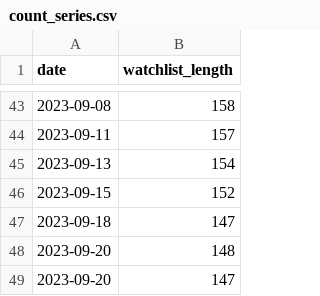
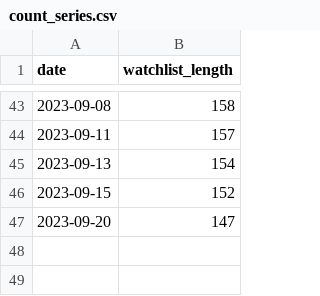
Before and after one commit to r-spatial/evolution, a CSV file: watchlist_output/count_series.csv, drawn as a sheet; only a part is shown, gaps mark what is left out; the diff names each change by its address in the sheet, - before the commit and + after, or states it on an @@ line.

```diff
--- a/watchlist_output/count_series.csv
+++ b/watchlist_output/count_series.csv
-row 47: 2023-09-18 | 147
-row 48: 2023-09-20 | 148
```
Also changed, not shown: 1 other file.
